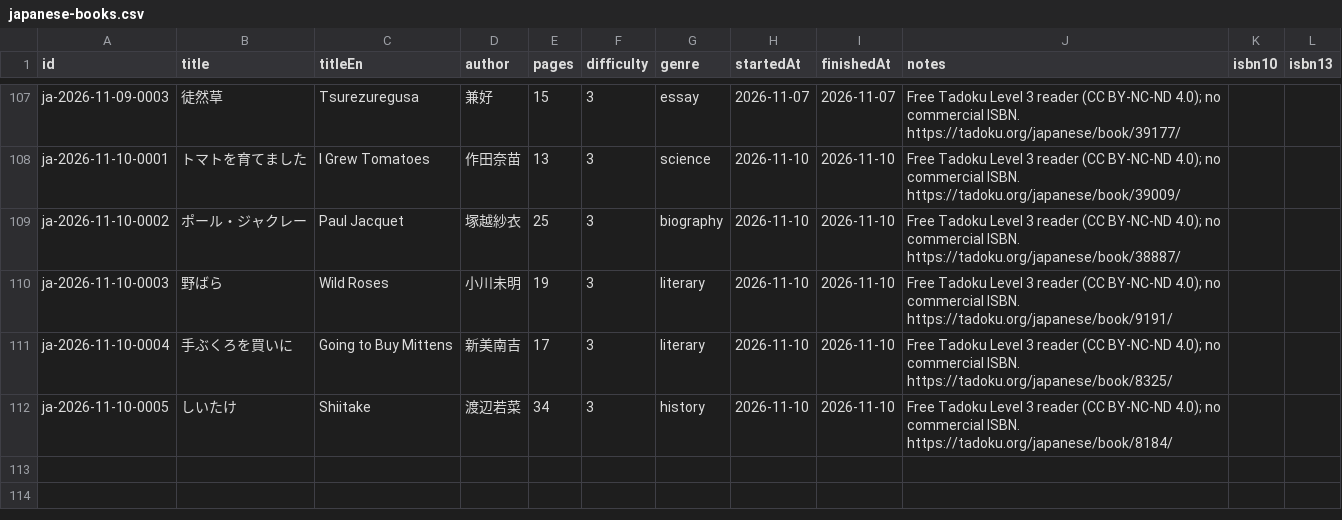
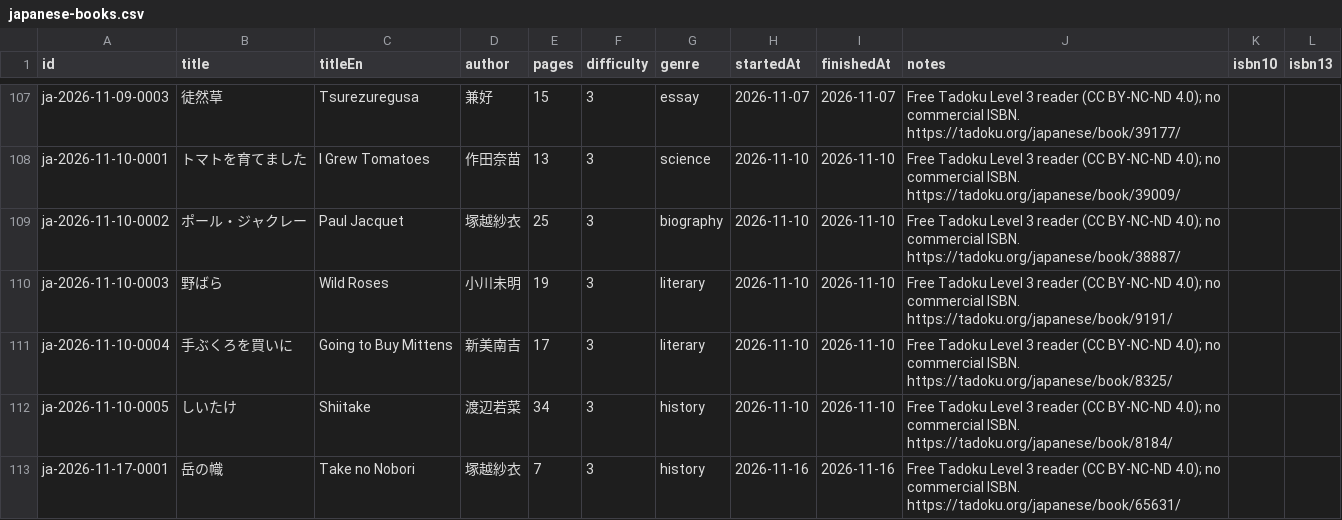
Before and after one commit to jarrodparkes/deckireader, a CSV file: data/japanese-books.csv, drawn as a sheet; only a part is shown, gaps mark what is left out; the diff names each change by its address in the sheet, - before the commit and + after, or states it on an @@ line.

Commit message:
chore(main): add books

```diff
--- a/data/japanese-books.csv
+++ b/data/japanese-books.csv
+row 113: ja-2026-11-17-0001 | 岳の幟 | Take no Nobori | 塚越紗衣 | 7 | 3 | history | 2026-11-16 | 2026-11-16 | Free Tadoku Level 3 reader (CC BY-NC-ND 4.0); no commercial ISBN. https://tadoku.org/japanese/book/65631/
```
